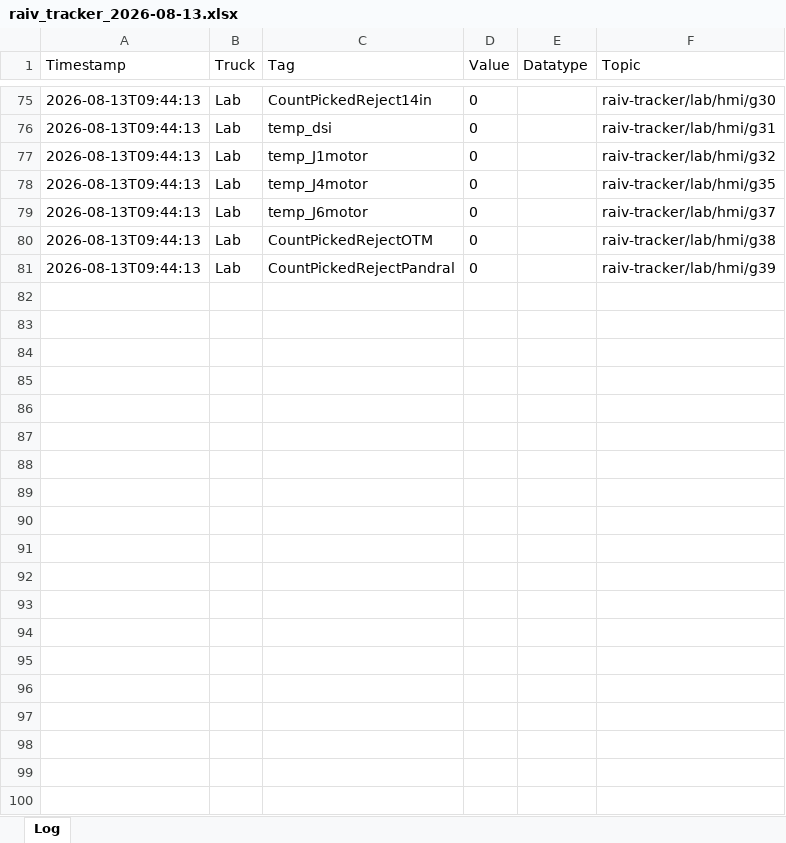
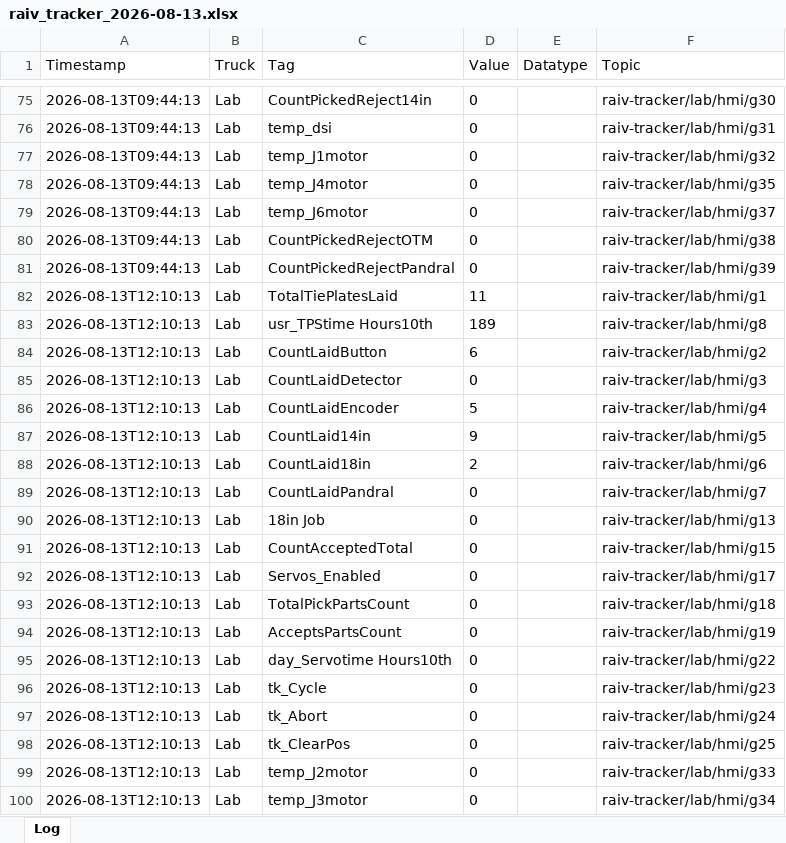
Before and after one commit to cotyc-bbrailtech/Raiv-trucks, an Excel workbook: logs/raiv_tracker_2026-08-13.xlsx, sheet Log, drawn as a sheet; only a part is shown, gaps mark what is left out; values as stored, in another font and other column widths than the file's, no borders; the diff covers the shown part only; the diff names each change by its address in the sheet, - before the commit and + after, or states it on an @@ line.

```diff
--- a/logs/raiv_tracker_2026-08-13.xlsx (sheet Log)
+++ b/logs/raiv_tracker_2026-08-13.xlsx (sheet Log)
+row 82: 2026-08-13T12:10:13 | Lab | TotalTiePlatesLaid | 11 |  | raiv-tracker/lab/hmi/g1
+row 83: 2026-08-13T12:10:13 | Lab | usr_TPStime Hours10th | 189 |  | raiv-tracker/lab/hmi/g8
+row 84: 2026-08-13T12:10:13 | Lab | CountLaidButton | 6 |  | raiv-tracker/lab/hmi/g2
+row 85: 2026-08-13T12:10:13 | Lab | CountLaidDetector | 0 |  | raiv-tracker/lab/hmi/g3
+row 86: 2026-08-13T12:10:13 | Lab | CountLaidEncoder | 5 |  | raiv-tracker/lab/hmi/g4
+row 87: 2026-08-13T12:10:13 | Lab | CountLaid14in | 9 |  | raiv-tracker/lab/hmi/g5
+row 88: 2026-08-13T12:10:13 | Lab | CountLaid18in | 2 |  | raiv-tracker/lab/hmi/g6
+row 89: 2026-08-13T12:10:13 | Lab | CountLaidPandral | 0 |  | raiv-tracker/lab/hmi/g7
+row 90: 2026-08-13T12:10:13 | Lab | 18in Job | 0 |  | raiv-tracker/lab/hmi/g13
+row 91: 2026-08-13T12:10:13 | Lab | CountAcceptedTotal | 0 |  | raiv-tracker/lab/hmi/g15
+row 92: 2026-08-13T12:10:13 | Lab | Servos_Enabled | 0 |  | raiv-tracker/lab/hmi/g17
+row 93: 2026-08-13T12:10:13 | Lab | TotalPickPartsCount | 0 |  | raiv-tracker/lab/hmi/g18
+row 94: 2026-08-13T12:10:13 | Lab | AcceptsPartsCount | 0 |  | raiv-tracker/lab/hmi/g19
+row 95: 2026-08-13T12:10:13 | Lab | day_Servotime Hours10th | 0 |  | raiv-tracker/lab/hmi/g22
+row 96: 2026-08-13T12:10:13 | Lab | tk_Cycle | 0 |  | raiv-tracker/lab/hmi/g23
+row 97: 2026-08-13T12:10:13 | Lab | tk_Abort | 0 |  | raiv-tracker/lab/hmi/g24
+row 98: 2026-08-13T12:10:13 | Lab | tk_ClearPos | 0 |  | raiv-tracker/lab/hmi/g25
+row 99: 2026-08-13T12:10:13 | Lab | temp_J2motor | 0 |  | raiv-tracker/lab/hmi/g33
+row 100: 2026-08-13T12:10:13 | Lab | temp_J3motor | 0 |  | raiv-tracker/lab/hmi/g34
```
Also changed, not shown: 21 added rows elsewhere in this sheet.
